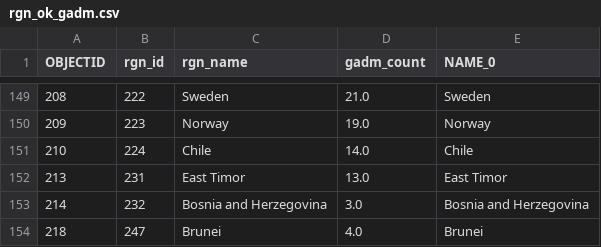
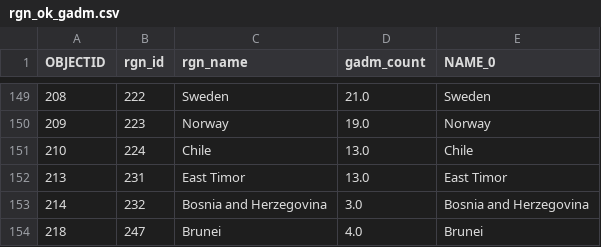
Before and after one commit to OHI-Science/ohi-webapps, a CSV file: tmp/rgn_ok_gadm.csv, drawn as a sheet; only a part is shown, gaps mark what is left out.

```diff
--- a/tmp/rgn_ok_gadm.csv
+++ b/tmp/rgn_ok_gadm.csv
@@ -150,3 +150,3 @@ OBJECTID,rgn_id,rgn_name,gadm_count,NAME_0
 209,223,Norway,19.0,Norway
-210,224,Chile,14.0,Chile
+210,224,Chile,13.0,Chile
 213,231,East Timor,13.0,East Timor
```
Also changed, not shown: 1 other file.
